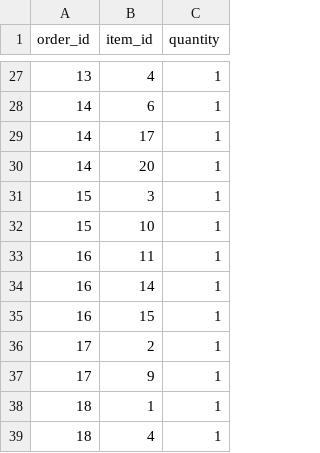
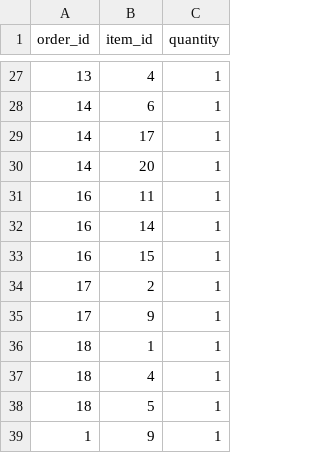
Before and after one commit to yishak-cs/Neo4j_DB, a CSV file: data/order_items.csv, drawn as a sheet; only a part is shown, gaps mark what is left out; the shorter side is filled out with more unchanged rows; the diff names each change by its address in the sheet, - before the commit and + after, or states it on an @@ line.

```diff
--- a/data/order_items.csv
+++ b/data/order_items.csv
-row 31: 15 | 3 | 1
-row 32: 15 | 10 | 1
```
Also changed, not shown: data/orders.csv, data/users.csv, 2 other files.
